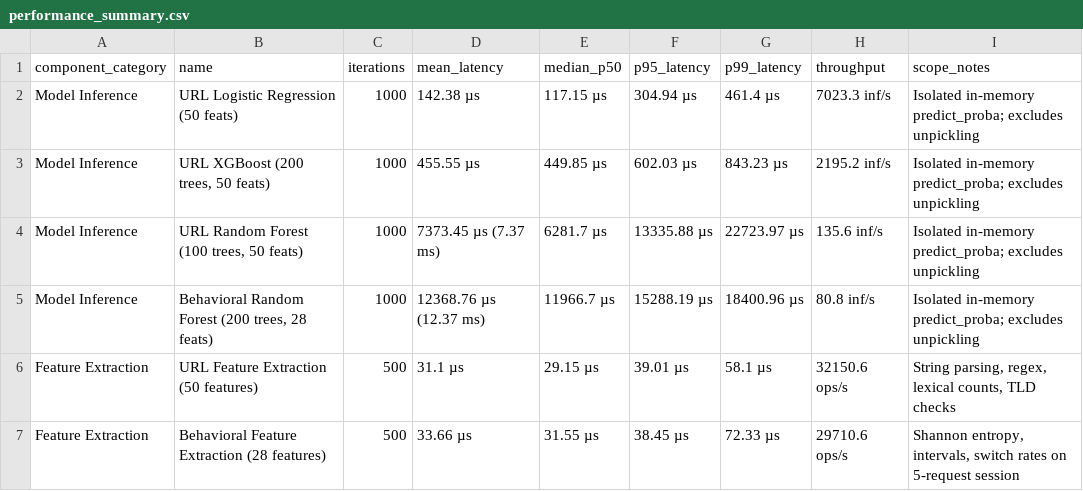
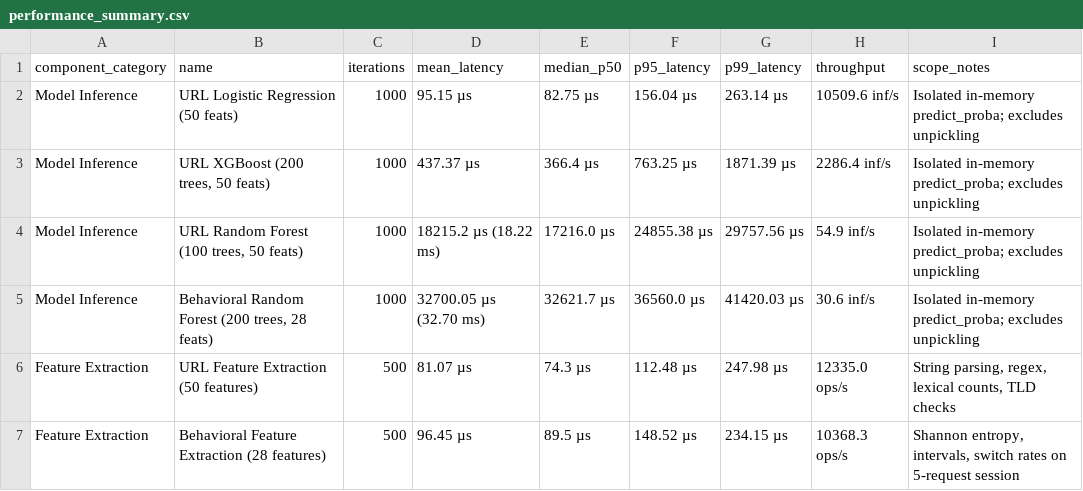
Before and after one commit to chaitralimyth/Chakravyuh-Sentinel, a CSV file: hardened_audit_outputs/performance_summary.csv, drawn as a sheet; only a part is shown; the diff covers the shown part only.

```diff
--- a/hardened_audit_outputs/performance_summary.csv
+++ b/hardened_audit_outputs/performance_summary.csv
@@ -1,7 +1,7 @@
 component_category,name,iterations,mean_latency,median_p50,p95_latency,p99_latency,throughput,scope_notes
-Model Inference,URL Logistic Regression (50 feats),1000,142.38 µs,117.15 µs,304.94 µs,461.4 µs,7023.3 inf/s,Isolated in-memory predict_proba; excludes unpickling
-Model Inference,"URL XGBoost (200 trees, 50 feats)",1000,455.55 µs,449.85 µs,602.03 µs,843.23 µs,2195.2 inf/s,Isolated in-memory predict_proba; excludes unpickling
-Model Inference,"URL Random Forest (100 trees, 50 feats)",1000,7373.45 µs (7.37 ms),6281.7 µs,13335.88 µs,22723.97 µs,135.6 inf/s,Isolated in-memory predict_proba; excludes unpickling
-Model Inference,"Behavioral Random Forest (200 trees, 28 feats)",1000,12368.76 µs (12.37 ms),11966.7 µs,15288.19 µs,18400.96 µs,80.8 inf/s,Isolated in-memory predict_proba; excludes unpickling
-Feature Extraction,URL Feature Extraction (50 features),500,31.1 µs,29.15 µs,39.01 µs,58.1 µs,32150.6 ops/s,"String parsing, regex, lexical counts, TLD checks"
-Feature Extraction,Behavioral Feature Extraction (28 features),500,33.66 µs,31.55 µs,38.45 µs,72.33 µs,29710.6 ops/s,"Shannon entropy, intervals, switch rates on 5-request session"
+Model Inference,URL Logistic Regression (50 feats),1000,95.15 µs,82.75 µs,156.04 µs,263.14 µs,10509.6 inf/s,Isolated in-memory predict_proba; excludes unpickling
+Model Inference,"URL XGBoost (200 trees, 50 feats)",1000,437.37 µs,366.4 µs,763.25 µs,1871.39 µs,2286.4 inf/s,Isolated in-memory predict_proba; excludes unpickling
+Model Inference,"URL Random Forest (100 trees, 50 feats)",1000,18215.2 µs (18.22 ms),17216.0 µs,24855.38 µs,29757.56 µs,54.9 inf/s,Isolated in-memory predict_proba; excludes unpickling
+Model Inference,"Behavioral Random Forest (200 trees, 28 feats)",1000,32700.05 µs (32.70 ms),32621.7 µs,36560.0 µs,41420.03 µs,30.6 inf/s,Isolated in-memory predict_proba; excludes unpickling
+Feature Extraction,URL Feature Extraction (50 features),500,81.07 µs,74.3 µs,112.48 µs,247.98 µs,12335.0 ops/s,"String parsing, regex, lexical counts, TLD checks"
+Feature Extraction,Behavioral Feature Extraction (28 features),500,96.45 µs,89.5 µs,148.52 µs,234.15 µs,10368.3 ops/s,"Shannon entropy, intervals, switch rates on 5-request session"
```
Also changed, not shown: 20 edited cells elsewhere in this file, hardened_audit_outputs/enforcement_test_cases.csv, 19 other files.
